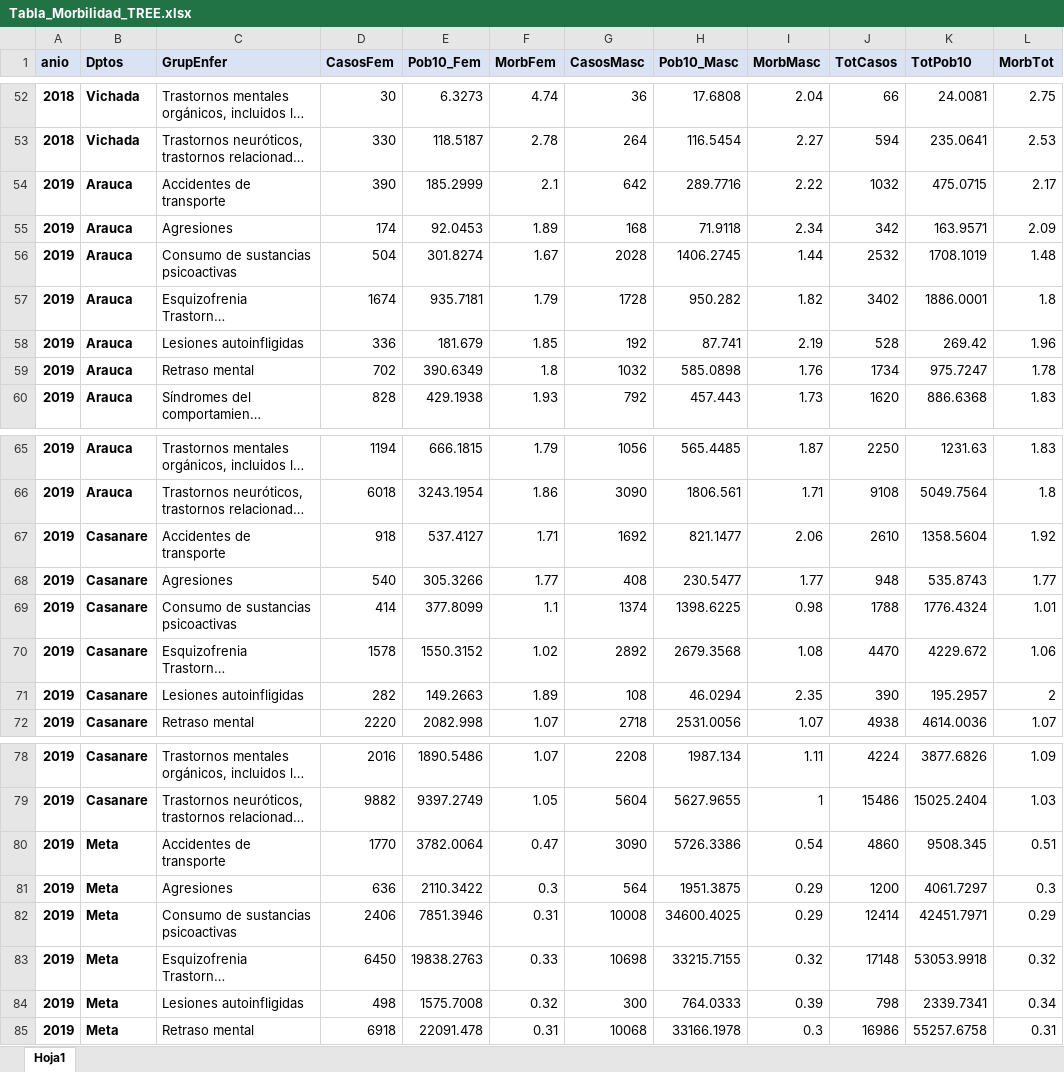
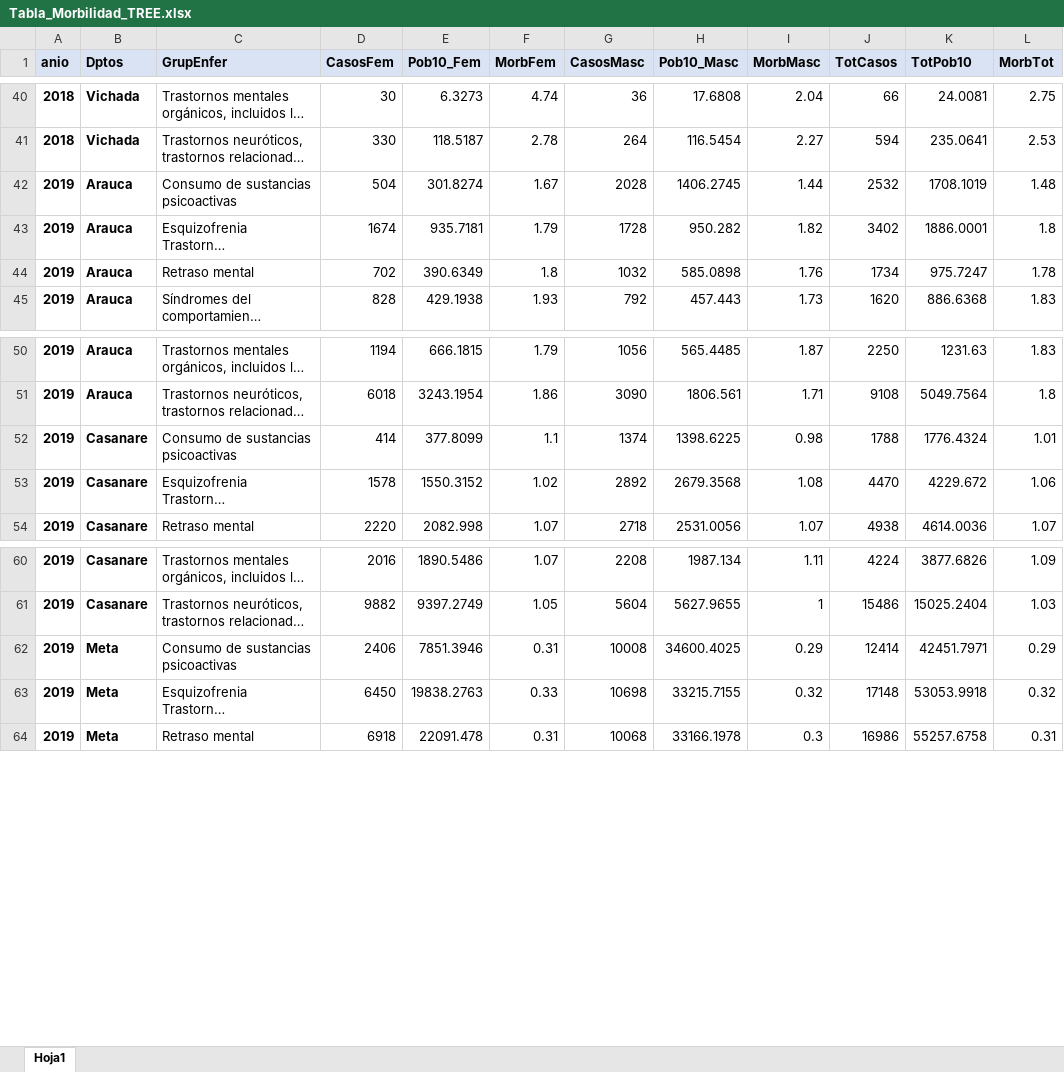
Before and after one commit to CESARSERNA29/ObservatSaludMental, an Excel workbook: Tabla_Morbilidad_TREE.xlsx, sheet Hoja1, drawn as a sheet; only a part is shown, gaps mark what is left out; long unchanged cells end in …; values as stored, in another font and other column widths than the file's, no borders; the diff covers the shown part only; the diff names each change by its address in the sheet, - before the commit and + after, or states it on an @@ line.

```diff
--- a/Tabla_Morbilidad_TREE.xlsx (sheet Hoja1)
+++ b/Tabla_Morbilidad_TREE.xlsx (sheet Hoja1)
-row 54: 2019 | Arauca | Accidentes de transporte | 390 | 185.2999 | 2.1 | 642 | 289.7716 | 2.22 | 1032 | 475.0715 | 2.17
-row 55: 2019 | Arauca | Agresiones | 174 | 92.0453 | 1.89 | 168 | 71.9118 | 2.34 | 342 | 163.9571 | 2.09
-row 58: 2019 | Arauca | Lesiones autoinfligidas | 336 | 181.679 | 1.85 | 192 | 87.741 | 2.19 | 528 | 269.42 | 1.96
-row 67: 2019 | Casanare | Accidentes de transporte | 918 | 537.4127 | 1.71 | 1692 | 821.1477 | 2.06 | 2610 | 1358.5604 | 1.92
-row 68: 2019 | Casanare | Agresiones | 540 | 305.3266 | 1.77 | 408 | 230.5477 | 1.77 | 948 | 535.8743 | 1.77
-row 71: 2019 | Casanare | Lesiones autoinfligidas | 282 | 149.2663 | 1.89 | 108 | 46.0294 | 2.35 | 390 | 195.2957 | 2
-row 80: 2019 | Meta | Accidentes de transporte | 1770 | 3782.0064 | 0.47 | 3090 | 5726.3386 | 0.54 | 4860 | 9508.345 | 0.51
-row 81: 2019 | Meta | Agresiones | 636 | 2110.3422 | 0.3 | 564 | 1951.3875 | 0.29 | 1200 | 4061.7297 | 0.3
-row 84: 2019 | Meta | Lesiones autoinfligidas | 498 | 1575.7008 | 0.32 | 300 | 764.0333 | 0.39 | 798 | 2339.7341 | 0.34
```
Also changed, not shown: 63 removed rows elsewhere in this sheet, formulas that keep their value.
